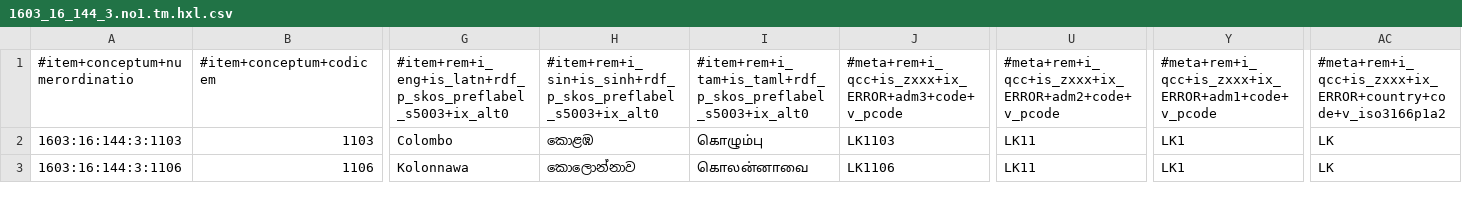
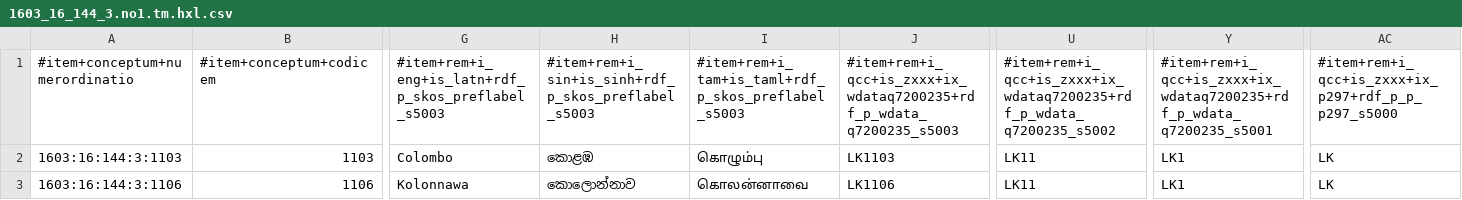
Before and after one commit to MDCIII/1603_16_144, a CSV file: 1603/16/144/3/1603_16_144_3.no1.tm.hxl.csv, drawn as a sheet; only a part is shown, gaps mark what is left out; the diff names each change by its address in the sheet, - before the commit and + after, or states it on an @@ line.

```diff
--- a/1603/16/144/3/1603_16_144_3.no1.tm.hxl.csv
+++ b/1603/16/144/3/1603_16_144_3.no1.tm.hxl.csv
-G1: #item+rem+i_eng+is_latn+rdf_p_skos_preflabel_s5003+ix_alt0
+G1: #item+rem+i_eng+is_latn+rdf_p_skos_preflabel_s5003
-H1: #item+rem+i_sin+is_sinh+rdf_p_skos_preflabel_s5003+ix_alt0
+H1: #item+rem+i_sin+is_sinh+rdf_p_skos_preflabel_s5003
-I1: #item+rem+i_tam+is_taml+rdf_p_skos_preflabel_s5003+ix_alt0
+I1: #item+rem+i_tam+is_taml+rdf_p_skos_preflabel_s5003
-J1: #meta+rem+i_qcc+is_zxxx+ix_ERROR+adm3+code+v_pcode
+J1: #item+rem+i_qcc+is_zxxx+ix_wdataq7200235+rdf_p_wdata_q7200235_s5003
-U1: #meta+rem+i_qcc+is_zxxx+ix_ERROR+adm2+code+v_pcode
+U1: #item+rem+i_qcc+is_zxxx+ix_wdataq7200235+rdf_p_wdata_q7200235_s5002
-Y1: #meta+rem+i_qcc+is_zxxx+ix_ERROR+adm1+code+v_pcode
+Y1: #item+rem+i_qcc+is_zxxx+ix_wdataq7200235+rdf_p_wdata_q7200235_s5001
-AC1: #meta+rem+i_qcc+is_zxxx+ix_ERROR+country+code+v_iso3166p1a2
+AC1: #item+rem+i_qcc+is_zxxx+ix_p297+rdf_p_p_p297_s5000
```
Also changed, not shown: 1603/16/144/0/1603_16_144_0.no1.tm.hxl.csv, 1603/16/144/1/1603_16_144_1.no1.tm.hxl.csv, 22 other files.
